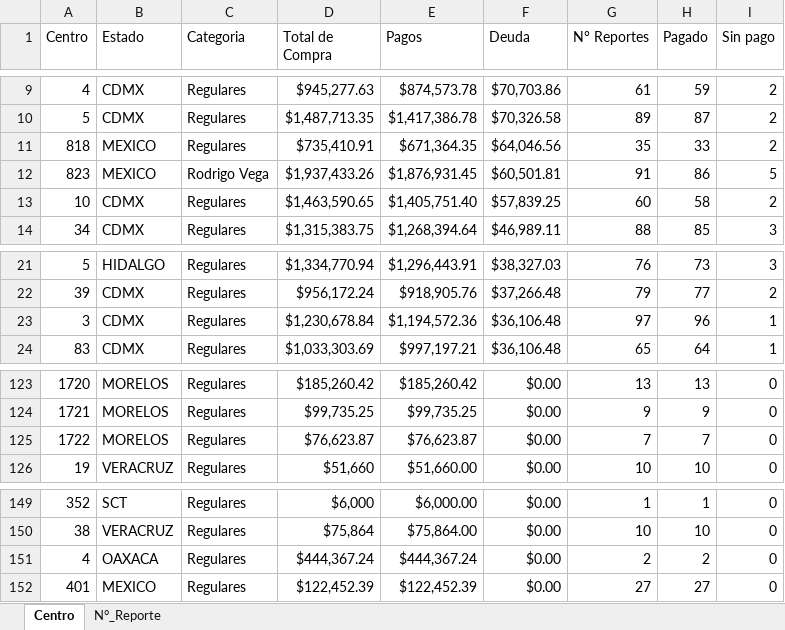
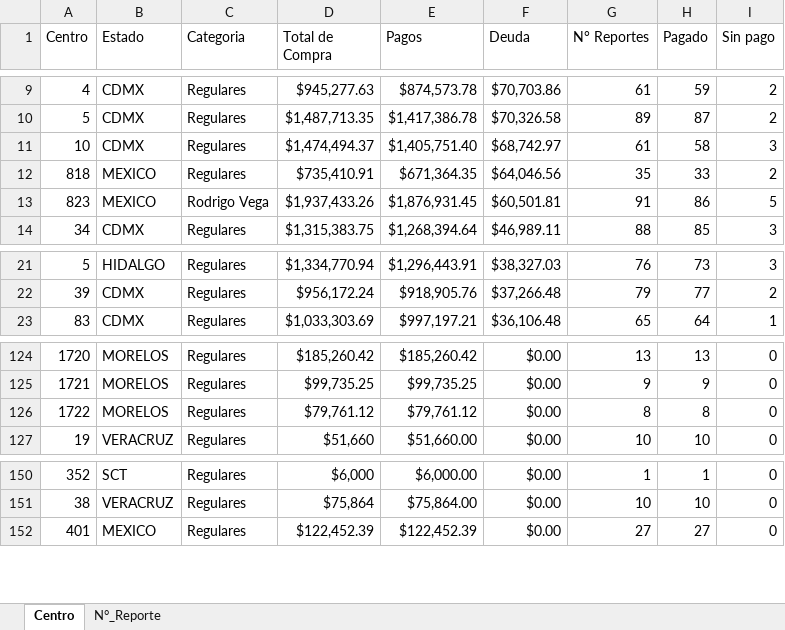
Before and after one commit to josels980410-jpg/keytronics-dashboard, an Excel workbook: datos_reporte_Keytronics.xlsx, sheet Centro, drawn as a sheet; only a part is shown, gaps mark what is left out; values as stored, in another font and other column widths than the file's, no borders; removed rows and columns are numbered as before the commit, all else as after; the diff covers the shown part only; the diff names each change by its address in the sheet, - before the commit and + after, or states it on an @@ line.

Commit message:
Se actualiza reporte 13/01/2026

```diff
--- a/datos_reporte_Keytronics.xlsx (sheet Centro)
+++ b/datos_reporte_Keytronics.xlsx (sheet Centro)
+row 11: 10 | CDMX | Regulares | $1,474,494.37 | $1,405,751.40 | $68,742.97 | 61 | 58 | 3
-row 13: 10 | CDMX | Regulares | $1,463,590.65 | $1,405,751.40 | $57,839.25 | 60 | 58 | 2
-row 23: 3 | CDMX | Regulares | $1,230,678.84 | $1,194,572.36 | $36,106.48 | 97 | 96 | 1
-D126 (Total de Compra): $76,623.87
+D126 (Total de Compra): $79,761.12
-E126 (Pagos): $76,623.87
+E126 (Pagos): $79,761.12
-G126 (N° Reportes): 7
+G126 (N° Reportes): 8
-H126 (Pagado): 7
+H126 (Pagado): 8
-row 151: 4 | OAXACA | Regulares | $444,367.24 | $444,367.24 | $0.00 | 2 | 2 | 0
```
Also changed, not shown: 11 added rows and 9 removed rows elsewhere in this sheet, sheet N°_Reporte, 2 other files.
